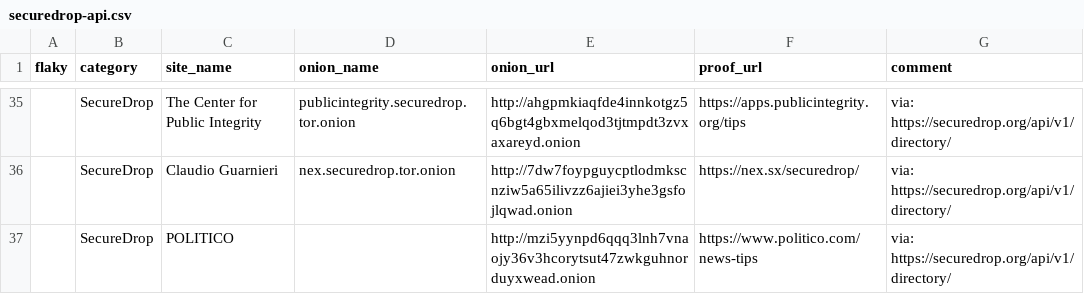
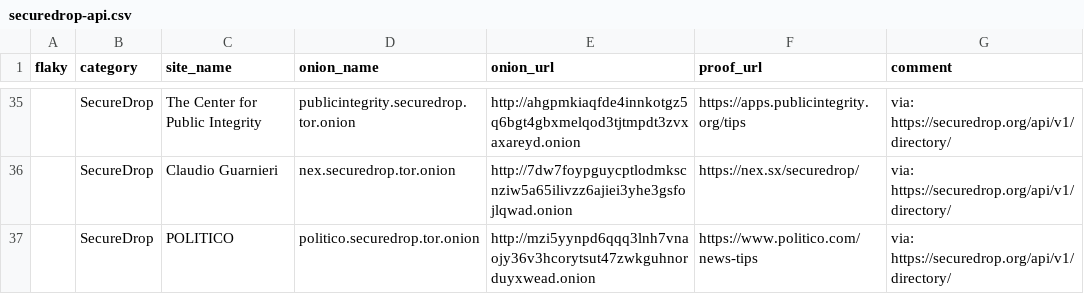
Before and after one commit to alecmuffett/real-world-onion-sites, a CSV file: securedrop-api.csv, drawn as a sheet; only a part is shown, gaps mark what is left out.

```diff
--- a/securedrop-api.csv
+++ b/securedrop-api.csv
@@ -36,2 +36,2 @@ flaky,category,site_name,onion_name,onion_url,proof_url,comment
 ,SecureDrop,Claudio Guarnieri,nex.securedrop.tor.onion,http://7dw7foypguycptlodmkscnziw5a65ilivzz6ajiei3yhe3gsfojlqwad.onion,https://nex.sx/securedrop/,via: https://securedrop.org/api/v1/directory/
-,SecureDrop,POLITICO,,http://mzi5yynpd6qqq3lnh7vnaojy36v3hcorytsut47zwkguhnorduyxwead.onion,https://www.politico.com/news-tips,via: https://securedrop.org/api/v1/directory/
+,SecureDrop,POLITICO,politico.securedrop.tor.onion,http://mzi5yynpd6qqq3lnh7vnaojy36v3hcorytsut47zwkguhnorduyxwead.onion,https://www.politico.com/news-tips,via: https://securedrop.org/api/v1/directory/
```
Also changed, not shown: 1 other file.
